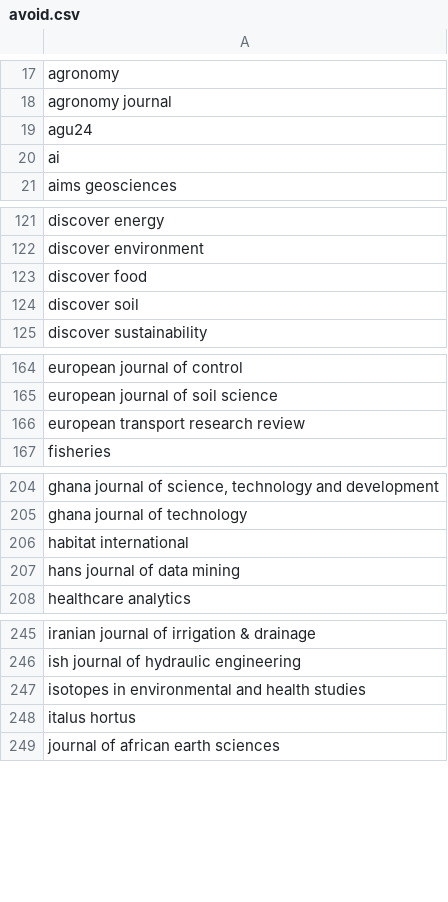
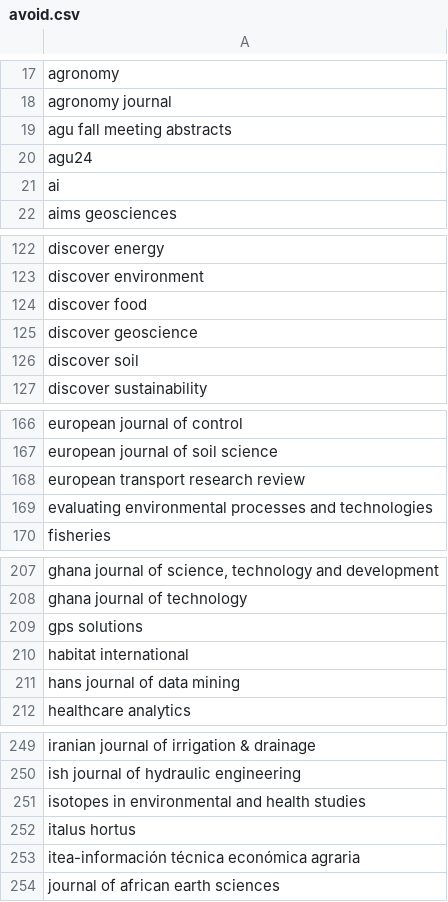
Before and after one commit to saswatanandi/paper-explorer-backend, a CSV file: data/databases/csv/avoid.csv, drawn as a sheet; only a part is shown, gaps mark what is left out; the diff covers the shown part only; the diff names each change by its address in the sheet, - before the commit and + after, or states it on an @@ line.

```diff
--- a/data/databases/csv/avoid.csv
+++ b/data/databases/csv/avoid.csv
+row 19: agu fall meeting abstracts
+row 125: discover geoscience
+row 169: evaluating environmental processes and technologies
+row 209: gps solutions
+row 253: itea-información técnica económica agraria
```
Also changed, not shown: 9 added rows elsewhere in this file, data/databases/csv/unique_paper_id.csv, 2 other files.
